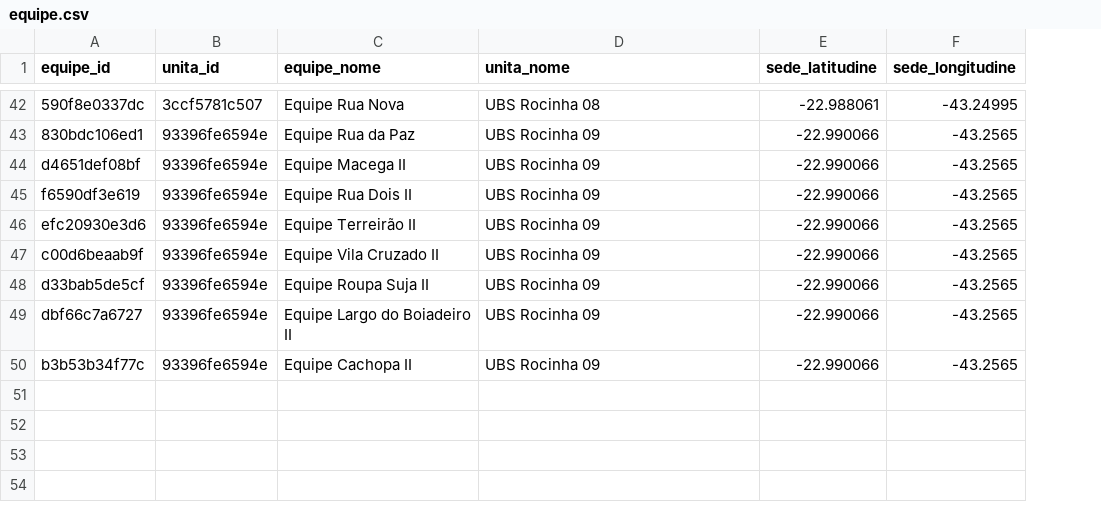
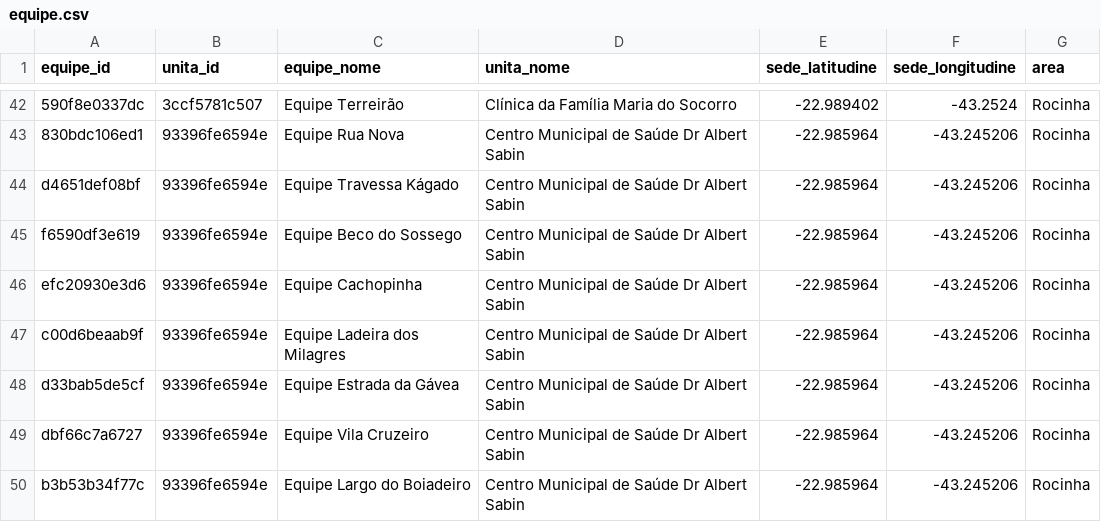
Before and after one commit to vinicius-saraiva/visitare-case-it, a CSV file: assets/csv/equipe.csv, drawn as a sheet; only a part is shown, gaps mark what is left out; the diff covers the shown part only; the diff names each change by its address in the sheet, - before the commit and + after, or states it on an @@ line.

```diff
--- a/assets/csv/equipe.csv
+++ b/assets/csv/equipe.csv
+column G (area), rows 42-50: all Rocinha
-C42 (equipe_nome): Equipe Rua Nova
+C42 (equipe_nome): Equipe Terreirão
-D42 (unita_nome): UBS Rocinha 08
+D42 (unita_nome): Clínica da Família Maria do Socorro
-E42 (sede_latitudine): -22.988061
+E42 (sede_latitudine): -22.989402
-F42 (sede_longitudine): -43.24995
+F42 (sede_longitudine): -43.2524
-C43 (equipe_nome): Equipe Rua da Paz
+C43 (equipe_nome): Equipe Rua Nova
-D43:D50 (unita_nome): UBS Rocinha 09
+D43:D50 (unita_nome): Centro Municipal de Saúde Dr Albert Sabin
-E43:E50 (sede_latitudine): -22.990066
+E43:E50 (sede_latitudine): -22.985964
-F43:F50 (sede_longitudine): -43.2565
+F43:F50 (sede_longitudine): -43.245206
-C44 (equipe_nome): Equipe Macega II
+C44 (equipe_nome): Equipe Travessa Kágado
-C45 (equipe_nome): Equipe Rua Dois II
+C45 (equipe_nome): Equipe Beco do Sossego
-C46 (equipe_nome): Equipe Terreirão II
+C46 (equipe_nome): Equipe Cachopinha
-C47 (equipe_nome): Equipe Vila Cruzado II
+C47 (equipe_nome): Equipe Ladeira dos Milagres
-C48 (equipe_nome): Equipe Roupa Suja II
+C48 (equipe_nome): Equipe Estrada da Gávea
-C49 (equipe_nome): Equipe Largo do Boiadeiro II
+C49 (equipe_nome): Equipe Vila Cruzeiro
-C50 (equipe_nome): Equipe Cachopa II
+C50 (equipe_nome): Equipe Largo do Boiadeiro
```
Also changed, not shown: 159 edited cells elsewhere in this file, 3 other files.
